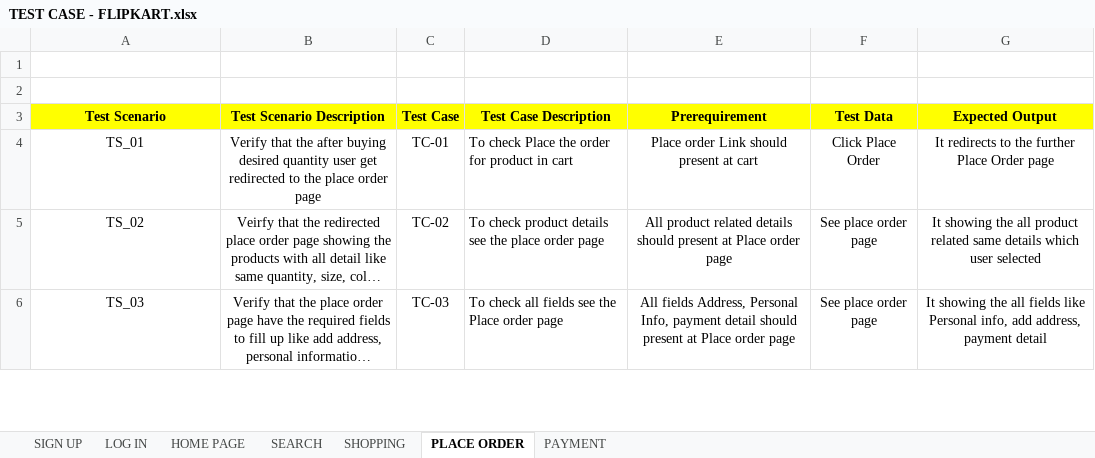
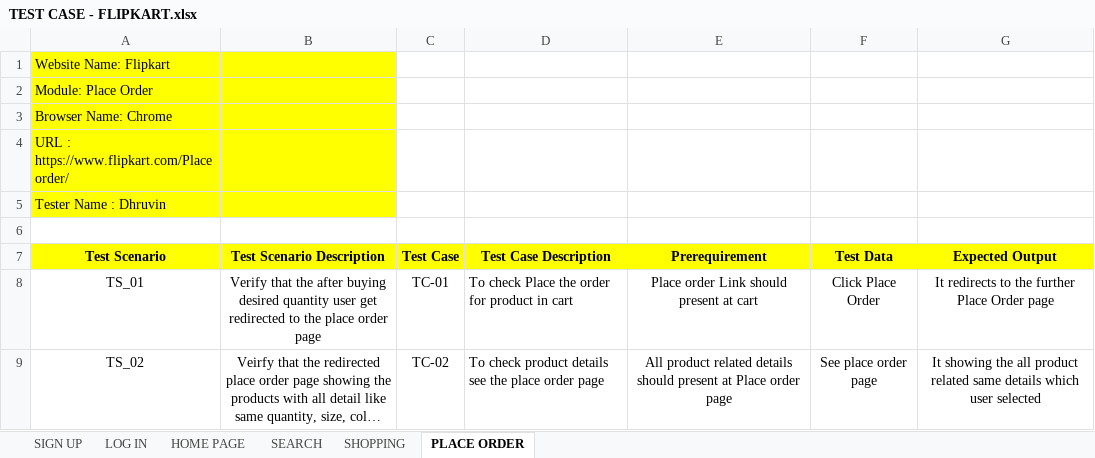
Before and after one commit to DS1022/TEST-CASE, an Excel workbook: TEST CASE - FLIPKART.xlsx, sheet PLACE ORDER, drawn as a sheet; only a part is shown; the shorter side is filled out with more unchanged rows; long unchanged cells end in …; values as stored, in another font and other column widths than the file's, no borders; the diff names each change by its address in the sheet, - before the commit and + after, or states it on an @@ line.

```diff
--- a/TEST CASE - FLIPKART.xlsx (sheet PLACE ORDER)
+++ b/TEST CASE - FLIPKART.xlsx (sheet PLACE ORDER)
-sheet tab: PAYMENT
-A1 (Test Scenario): (empty)
+A1 (Test Scenario): Website Name: Flipkart
-A1:B1 fill: none
+A1:B1 fill: #FFFF00
+row 2: Module: Place Order
+row 3: Browser Name: Chrome
+row 4: URL : https://www.flipkart.com/Place order/
+row 5: Tester Name : Dhruvin
```
Also changed, not shown: sheet SIGN UP, sheet SEARCH, sheet SHOPPING, sheet HOME PAGE, sheet LOG IN.
